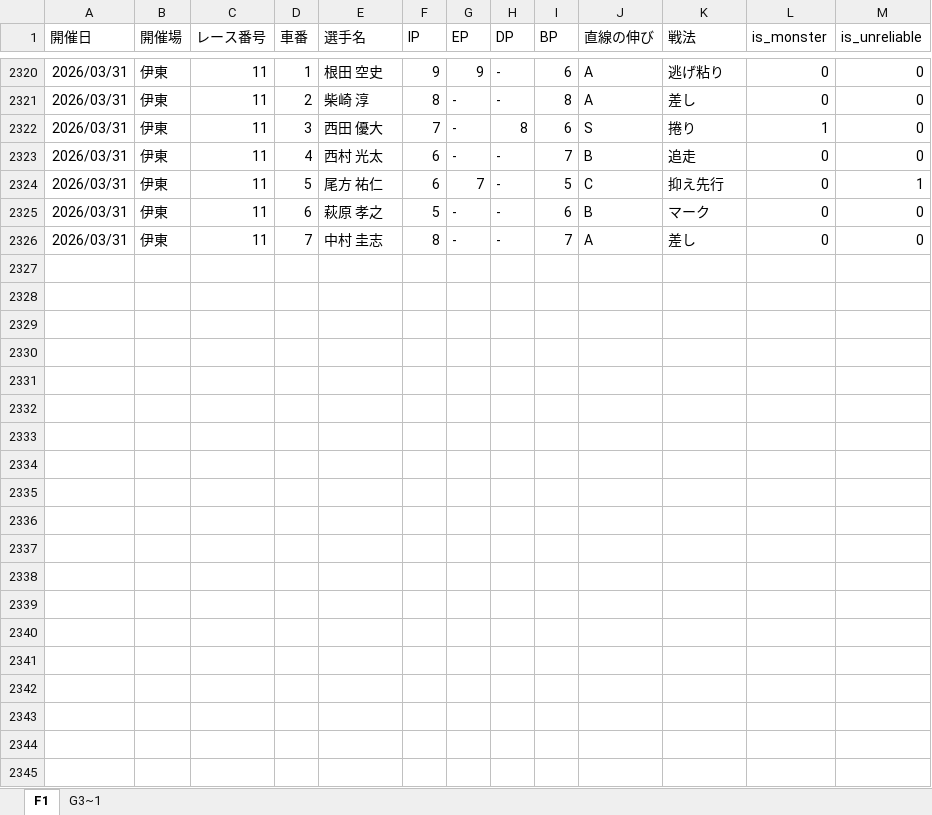
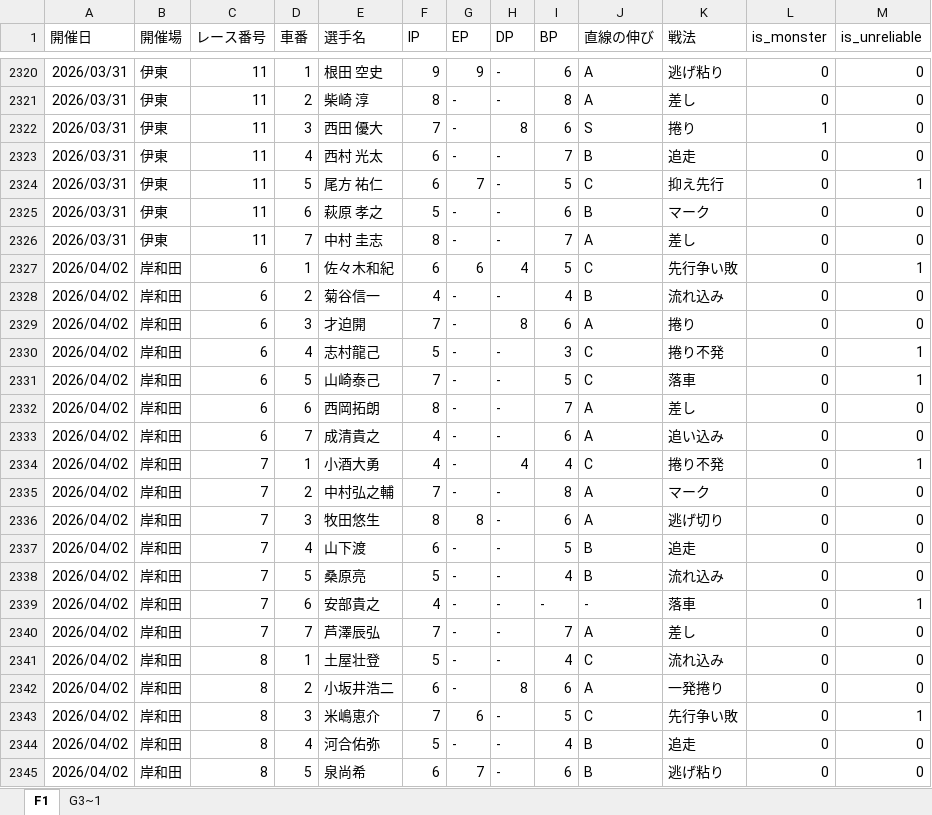
Before and after one commit to exnull0511-create/pdca, an Excel workbook: data/S級DB_slim.xlsx, sheet F1, drawn as a sheet; only a part is shown, gaps mark what is left out; values as stored, in another font and other column widths than the file's, no borders; charts and pictures not drawn; the diff covers the shown part only; the diff names each change by its address in the sheet, - before the commit and + after, or states it on an @@ line.

```diff
--- a/data/S級DB_slim.xlsx (sheet F1)
+++ b/data/S級DB_slim.xlsx (sheet F1)
+row 2327: 2026/04/02 | 岸和田 | 6 | 1 | 佐々木和紀 | 6 | 6 | 4 | 5 | C | 先行争い敗 | 0 | 1
+row 2328: 2026/04/02 | 岸和田 | 6 | 2 | 菊谷信一 | 4 | - | - | 4 | B | 流れ込み | 0 | 0
+row 2329: 2026/04/02 | 岸和田 | 6 | 3 | 才迫開 | 7 | - | 8 | 6 | A | 捲り | 0 | 0
+row 2330: 2026/04/02 | 岸和田 | 6 | 4 | 志村龍己 | 5 | - | - | 3 | C | 捲り不発 | 0 | 1
+row 2331: 2026/04/02 | 岸和田 | 6 | 5 | 山崎泰己 | 7 | - | - | 5 | C | 落車 | 0 | 1
+row 2332: 2026/04/02 | 岸和田 | 6 | 6 | 西岡拓朗 | 8 | - | - | 7 | A | 差し | 0 | 0
+row 2333: 2026/04/02 | 岸和田 | 6 | 7 | 成清貴之 | 4 | - | - | 6 | A | 追い込み | 0 | 0
+row 2334: 2026/04/02 | 岸和田 | 7 | 1 | 小酒大勇 | 4 | - | 4 | 4 | C | 捲り不発 | 0 | 1
+row 2335: 2026/04/02 | 岸和田 | 7 | 2 | 中村弘之輔 | 7 | - | - | 8 | A | マーク | 0 | 0
+row 2336: 2026/04/02 | 岸和田 | 7 | 3 | 牧田悠生 | 8 | 8 | - | 6 | A | 逃げ切り | 0 | 0
+row 2337: 2026/04/02 | 岸和田 | 7 | 4 | 山下渡 | 6 | - | - | 5 | B | 追走 | 0 | 0
+row 2338: 2026/04/02 | 岸和田 | 7 | 5 | 桑原亮 | 5 | - | - | 4 | B | 流れ込み | 0 | 0
+row 2339: 2026/04/02 | 岸和田 | 7 | 6 | 安部貴之 | 4 | - | - | - | - | 落車 | 0 | 1
+row 2340: 2026/04/02 | 岸和田 | 7 | 7 | 芦澤辰弘 | 7 | - | - | 7 | A | 差し | 0 | 0
+row 2341: 2026/04/02 | 岸和田 | 8 | 1 | 土屋壮登 | 5 | - | - | 4 | C | 流れ込み | 0 | 0
+row 2342: 2026/04/02 | 岸和田 | 8 | 2 | 小坂井浩二 | 6 | - | 8 | 6 | A | 一発捲り | 0 | 0
+row 2343: 2026/04/02 | 岸和田 | 8 | 3 | 米嶋恵介 | 7 | 6 | - | 5 | C | 先行争い敗 | 0 | 1
+row 2344: 2026/04/02 | 岸和田 | 8 | 4 | 河合佑弥 | 5 | - | - | 4 | B | 追走 | 0 | 0
+row 2345: 2026/04/02 | 岸和田 | 8 | 5 | 泉尚希 | 6 | 7 | - | 6 | B | 逃げ粘り | 0 | 0
```
Also changed, not shown: 128 added rows elsewhere in this sheet, sheet G3~1.
